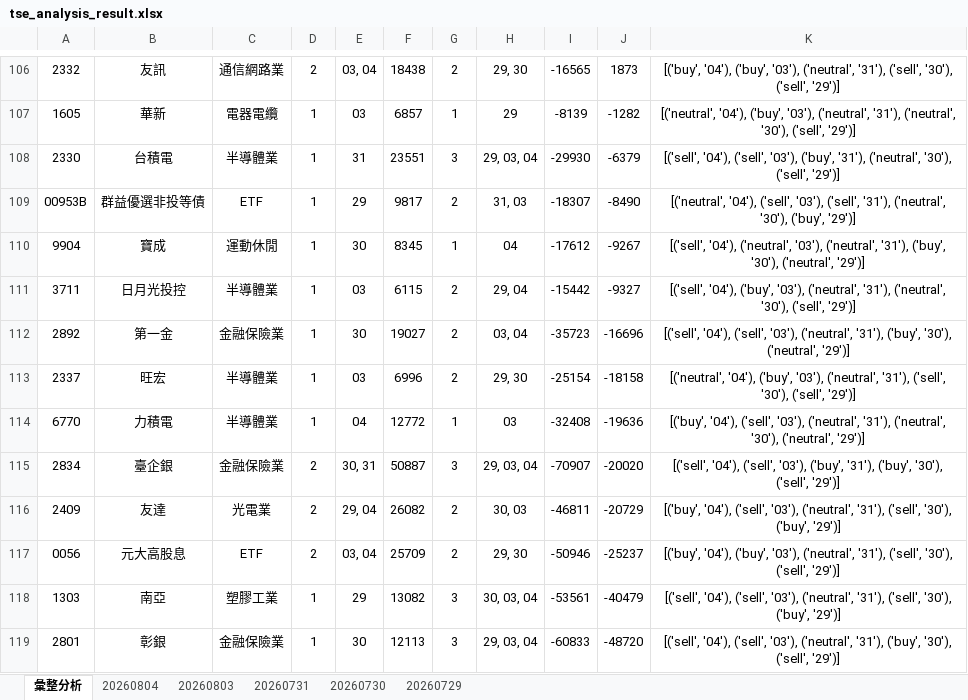
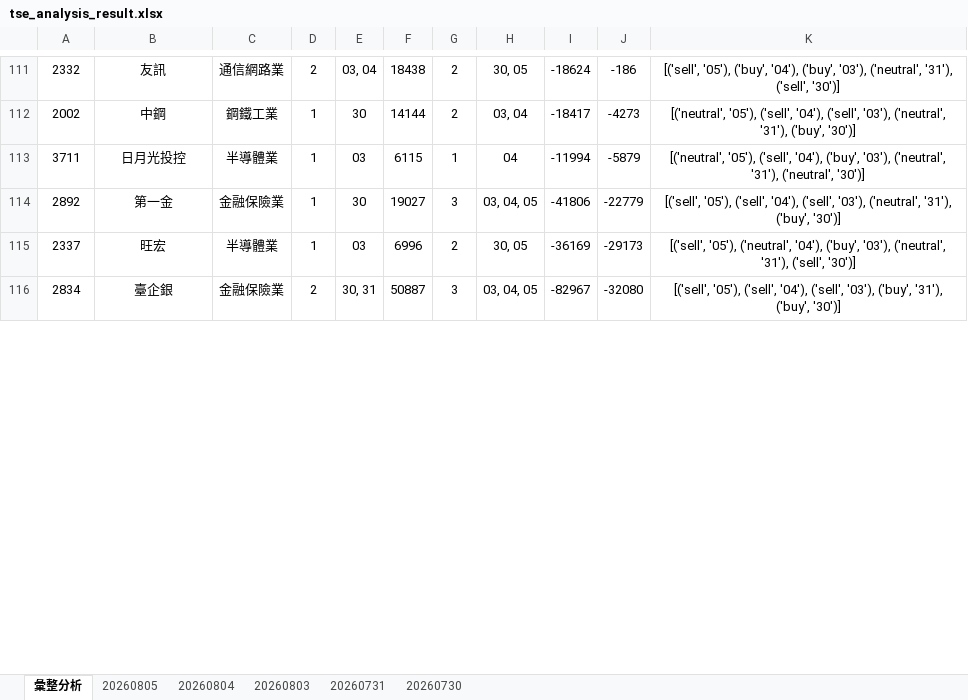
Before and after one commit to ccupcpop/GetDailyStock, an Excel workbook: StockInfo/tse_analysis_result.xlsx, sheet 彙整分析, drawn as a sheet; only a part is shown, gaps mark what is left out; values as stored, in another font and other column widths than the file's, no borders; removed rows and columns are numbered as before the commit, all else as after; the diff covers the shown part only; the diff names each change by its address in the sheet, - before the commit and + after, or states it on an @@ line.

```diff
--- a/StockInfo/tse_analysis_result.xlsx (sheet 彙整分析)
+++ b/StockInfo/tse_analysis_result.xlsx (sheet 彙整分析)
-sheet tab: 20260729
+sheet tab: 20260805
-H111: 29, 30
+H111: 30, 05
-I111: -16565
+I111: -18624
-J111: 1873
+J111: -186
-K111: [('buy', '04'), ('buy', '03'), ('neutral', '31'), ('sell', '30'), ('sell', '29')]
+K111: [('sell', '05'), ('buy', '04'), ('buy', '03'), ('neutral', '31'), ('sell', '30')]
-row 107: 1605 | 華新 | 電器電纜 | 1 | 03 | 6857 | 1 | 29 | -8139 | -1282 | [('neutral', '04'), ('buy', '03'), ('neutral', '31'), ('neutral', '30'), ('sell', '29')]
-row 108: 2330 | 台積電 | 半導體業 | 1 | 31 | 23551 | 3 | 29, 03, 04 | -29930 | -6379 | [('sell', '04'), ('sell', '03'), ('buy', '31'), ('neutral', '30'), ('sell', '29')]
-row 109: 00953B | 群益優選非投等債 | ETF | 1 | 29 | 9817 | 2 | 31, 03 | -18307 | -8490 | [('neutral', '04'), ('sell', '03'), ('sell', '31'), ('neutral', '30'), ('buy', '29')]
-row 110: 9904 | 寶成 | 運動休閒 | 1 | 30 | 8345 | 1 | 04 | -17612 | -9267 | [('sell', '04'), ('neutral', '03'), ('neutral', '31'), ('buy', '30'), ('neutral', '29')]
+row 112: 2002 | 中鋼 | 鋼鐵工業 | 1 | 30 | 14144 | 2 | 03, 04 | -18417 | -4273 | [('neutral', '05'), ('sell', '04'), ('sell', '03'), ('neutral', '31'), ('buy', '30')]
-G113: 2
+G113: 1
-H113: 29, 04
+H113: 04
-I113: -15442
+I113: -11994
-J113: -9327
+J113: -5879
-K113: [('sell', '04'), ('buy', '03'), ('neutral', '31'), ('neutral', '30'), ('sell', '29')]
+K113: [('neutral', '05'), ('sell', '04'), ('buy', '03'), ('neutral', '31'), ('neutral', '30')]
-G114: 2
+G114: 3
-H114: 03, 04
+H114: 03, 04, 05
-I114: -35723
+I114: -41806
-J114: -16696
+J114: -22779
-K114: [('sell', '04'), ('sell', '03'), ('neutral', '31'), ('buy', '30'), ('neutral', '29')]
+K114: [('sell', '05'), ('sell', '04'), ('sell', '03'), ('neutral', '31'), ('buy', '30')]
-H115: 29, 30
+H115: 30, 05
-I115: -25154
+I115: -36169
-J115: -18158
+J115: -29173
-K115: [('neutral', '04'), ('buy', '03'), ('neutral', '31'), ('sell', '30'), ('sell', '29')]
+K115: [('sell', '05'), ('neutral', '04'), ('buy', '03'), ('neutral', '31'), ('sell', '30')]
-row 114: 6770 | 力積電 | 半導體業 | 1 | 04 | 12772 | 1 | 03 | -32408 | -19636 | [('buy', '04'), ('sell', '03'), ('neutral', '31'), ('neutral', '30'), ('neutral', '29')]
-H116: 29, 03, 04
+H116: 03, 04, 05
-I116: -70907
+I116: -82967
-J116: -20020
+J116: -32080
-K116: [('sell', '04'), ('sell', '03'), ('buy', '31'), ('buy', '30'), ('sell', '29')]
+K116: [('sell', '05'), ('sell', '04'), ('sell', '03'), ('buy', '31'), ('buy', '30')]
-row 116: 2409 | 友達 | 光電業 | 2 | 29, 04 | 26082 | 2 | 30, 03 | -46811 | -20729 | [('buy', '04'), ('sell', '03'), ('neutral', '31'), ('sell', '30'), ('buy', '29')]
-row 117: 0056 | 元大高股息 | ETF | 2 | 03, 04 | 25709 | 2 | 29, 30 | -50946 | -25237 | [('buy', '04'), ('buy', '03'), ('neutral', '31'), ('sell', '30'), ('sell', '29')]
-row 118: 1303 | 南亞 | 塑膠工業 | 1 | 29 | 13082 | 3 | 30, 03, 04 | -53561 | -40479 | [('sell', '04'), ('sell', '03'), ('neutral', '31'), ('sell', '30'), ('buy', '29')]
-row 119: 2801 | 彰銀 | 金融保險業 | 1 | 30 | 12113 | 3 | 29, 03, 04 | -60833 | -48720 | [('sell', '04'), ('sell', '03'), ('neutral', '31'), ('buy', '30'), ('sell', '29')]
```
Also changed, not shown: 59 added rows, 52 removed rows and 25 edited cells elsewhere in this sheet, sheet 20260804, StockInfo/otc_analysis_result.xlsx, 12 other files.
